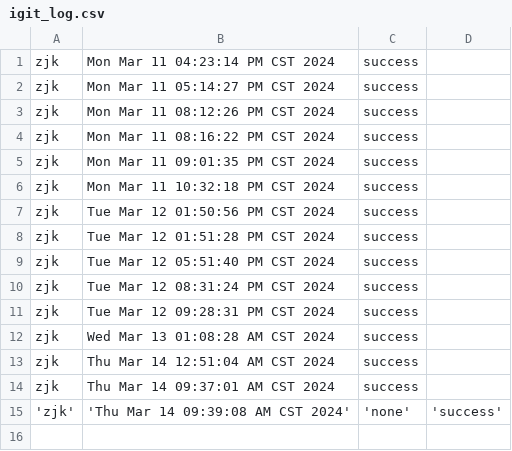
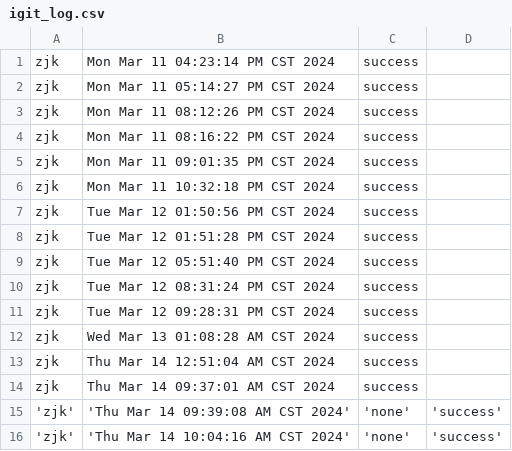
Before and after one commit to creatern/NoteBook, a CSV file: ilog/igit_log.csv, drawn as a sheet.

Commit message:
none

```diff
--- a/ilog/igit_log.csv
+++ b/ilog/igit_log.csv
@@ -15 +15,2 @@ zjk, Thu Mar 14 09:37:01 AM CST 2024, success
 'zjk', 'Thu Mar 14 09:39:08 AM CST 2024', 'none' , 'success'
+'zjk', 'Thu Mar 14 10:04:16 AM CST 2024', 'none' , 'success'
```
Also changed, not shown: 3 other files.
